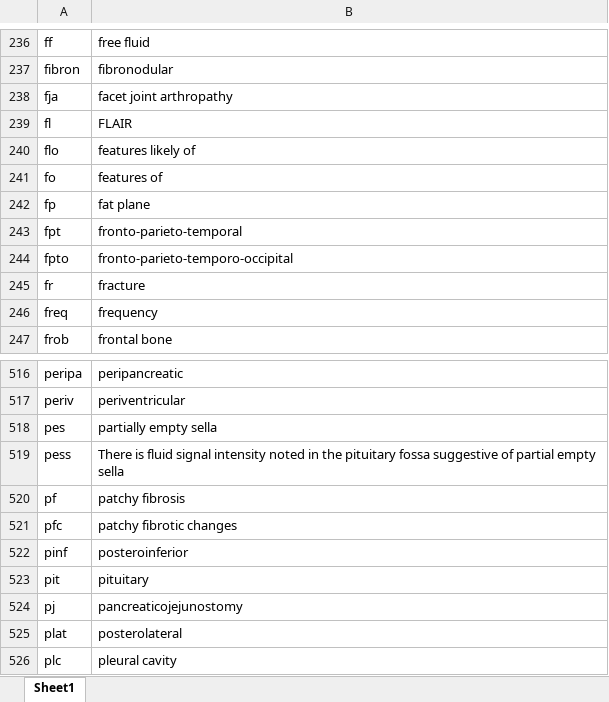
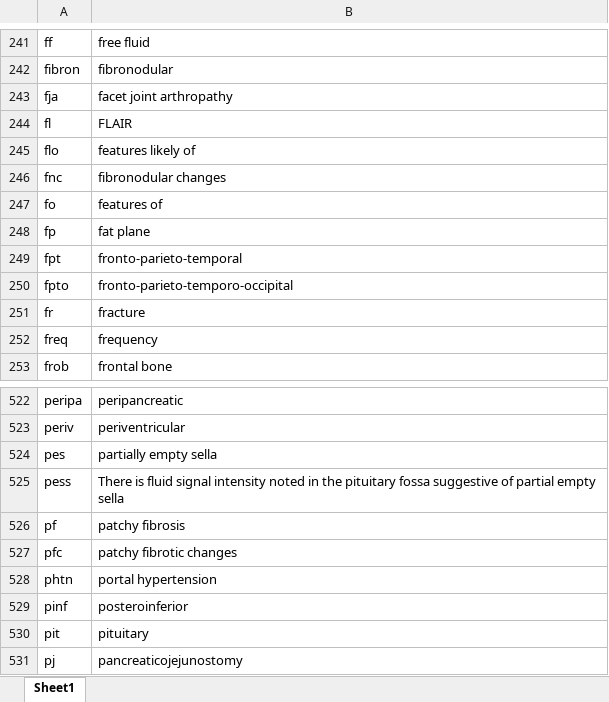
Before and after one commit to kushalpoudel35/espanso-radiology, an Excel workbook: shortcuts.xlsx, sheet Sheet1, drawn as a sheet; only a part is shown, gaps mark what is left out; the shorter side is filled out with more unchanged rows; values as stored, in another font and other column widths than the file's, no borders; table styles not drawn; the diff covers the shown part only; the diff names each change by its address in the sheet, - before the commit and + after, or states it on an @@ line.

```diff
--- a/shortcuts.xlsx (sheet Sheet1)
+++ b/shortcuts.xlsx (sheet Sheet1)
+row 246: fnc | fibronodular changes
+row 528: phtn | portal hypertension
```
Also changed, not shown: 5 added rows elsewhere in this sheet, 2 other files.
